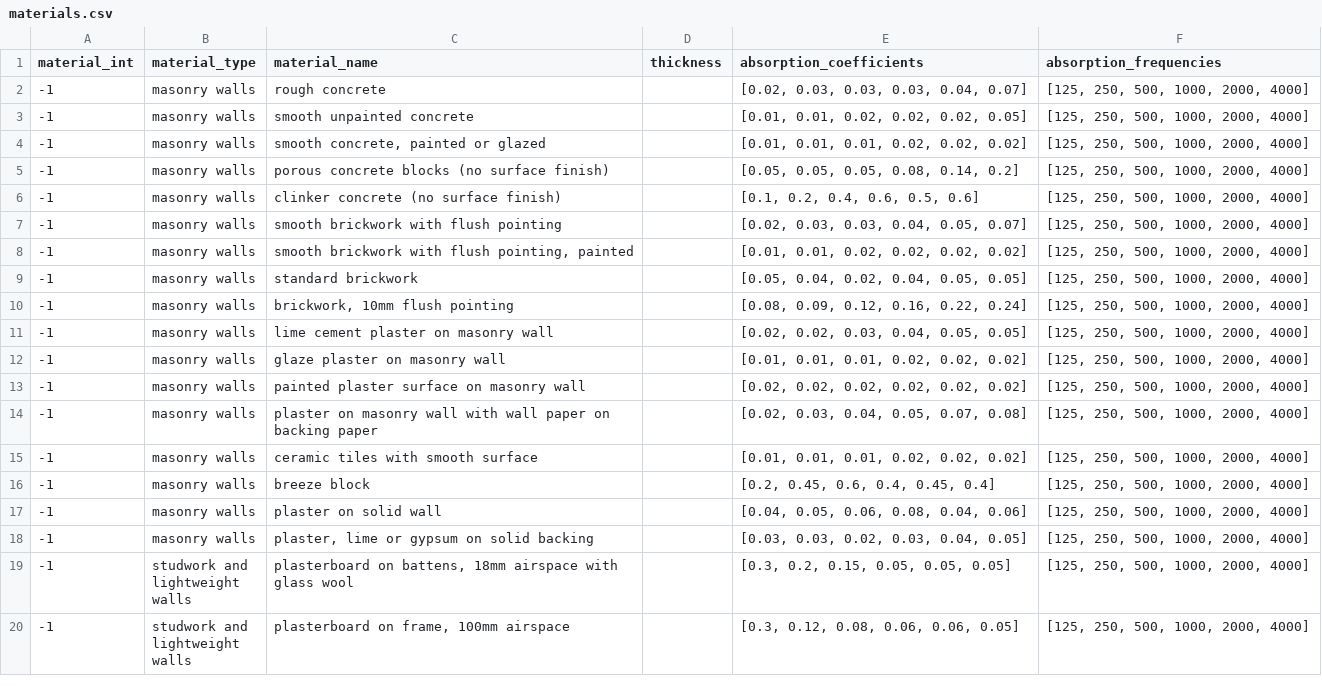
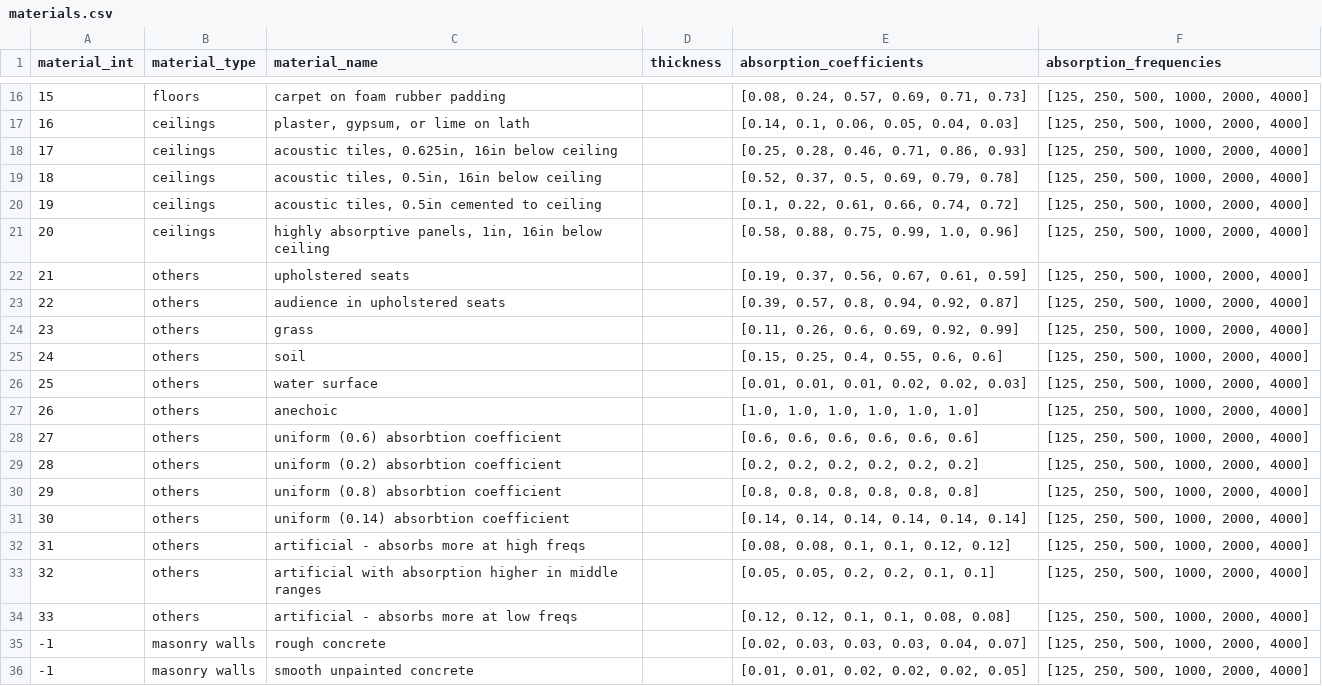
Before and after one commit to msaddler/virtual_acoustic_room, a CSV file: materials.csv, drawn as a sheet; only a part is shown, gaps mark what is left out; the shorter side is filled out with more unchanged rows; the diff covers the shown part only.

Commit message:
prepending materials_original.csv to materials.csv

```diff
--- a/materials.csv
+++ b/materials.csv
@@ -2 +16,20 @@ material_int,material_type,material_name,thickness,absorption_coefficients,absor
+15,floors,carpet on foam rubber padding,,"[0.08, 0.24, 0.57, 0.69, 0.71, 0.73]","[125, 250, 500, 1000, 2000, 4000]"
+16,ceilings,"plaster, gypsum, or lime on lath",,"[0.14, 0.1, 0.06, 0.05, 0.04, 0.03]","[125, 250, 500, 1000, 2000, 4000]"
+17,ceilings,"acoustic tiles, 0.625in, 16in below ceiling",,"[0.25, 0.28, 0.46, 0.71, 0.86, 0.93]","[125, 250, 500, 1000, 2000, 4000]"
+18,ceilings,"acoustic tiles, 0.5in, 16in below ceiling",,"[0.52, 0.37, 0.5, 0.69, 0.79, 0.78]","[125, 250, 500, 1000, 2000, 4000]"
+19,ceilings,"acoustic tiles, 0.5in cemented to ceiling",,"[0.1, 0.22, 0.61, 0.66, 0.74, 0.72]","[125, 250, 500, 1000, 2000, 4000]"
+20,ceilings,"highly absorptive panels, 1in, 16in below ceiling",,"[0.58, 0.88, 0.75, 0.99, 1.0, 0.96]","[125, 250, 500, 1000, 2000, 4000]"
+21,others,upholstered seats,,"[0.19, 0.37, 0.56, 0.67, 0.61, 0.59]","[125, 250, 500, 1000, 2000, 4000]"
+22,others,audience in upholstered seats,,"[0.39, 0.57, 0.8, 0.94, 0.92, 0.87]","[125, 250, 500, 1000, 2000, 4000]"
+23,others,grass,,"[0.11, 0.26, 0.6, 0.69, 0.92, 0.99]","[125, 250, 500, 1000, 2000, 4000]"
+24,others,soil,,"[0.15, 0.25, 0.4, 0.55, 0.6, 0.6]","[125, 250, 500, 1000, 2000, 4000]"
+25,others,water surface,,"[0.01, 0.01, 0.01, 0.02, 0.02, 0.03]","[125, 250, 500, 1000, 2000, 4000]"
+26,others,anechoic,,"[1.0, 1.0, 1.0, 1.0, 1.0, 1.0]","[125, 250, 500, 1000, 2000, 4000]"
+27,others,uniform (0.6) absorbtion coefficient,,"[0.6, 0.6, 0.6, 0.6, 0.6, 0.6]","[125, 250, 500, 1000, 2000, 4000]"
+28,others,uniform (0.2) absorbtion coefficient,,"[0.2, 0.2, 0.2, 0.2, 0.2, 0.2]","[125, 250, 500, 1000, 2000, 4000]"
+29,others,uniform (0.8) absorbtion coefficient,,"[0.8, 0.8, 0.8, 0.8, 0.8, 0.8]","[125, 250, 500, 1000, 2000, 4000]"
+30,others,uniform (0.14) absorbtion coefficient,,"[0.14, 0.14, 0.14, 0.14, 0.14, 0.14]","[125, 250, 500, 1000, 2000, 4000]"
+31,others,artificial - absorbs more at high freqs,,"[0.08, 0.08, 0.1, 0.1, 0.12, 0.12]","[125, 250, 500, 1000, 2000, 4000]"
+32,others,artificial with absorption higher in middle ranges,,"[0.05, 0.05, 0.2, 0.2, 0.1, 0.1]","[125, 250, 500, 1000, 2000, 4000]"
+33,others,artificial - absorbs more at low freqs,,"[0.12, 0.12, 0.1, 0.1, 0.08, 0.08]","[125, 250, 500, 1000, 2000, 4000]"
 -1,masonry walls,rough concrete,,"[0.02, 0.03, 0.03, 0.03, 0.04, 0.07]","[125, 250, 500, 1000, 2000, 4000]"
```
Also changed, not shown: 14 added rows elsewhere in this file.
